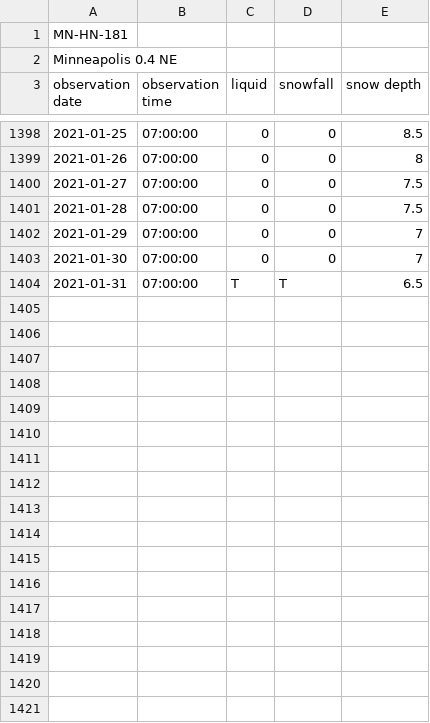
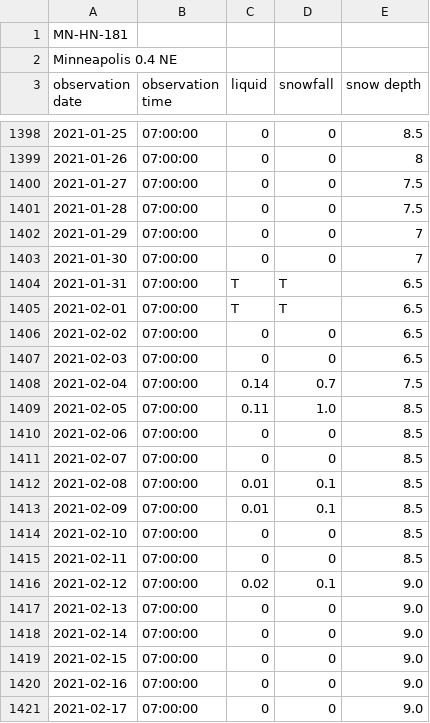
Before and after one commit to bsmoliak/cocorahs, a CSV file: data/mn-hn-181.csv, drawn as a sheet; only a part is shown, gaps mark what is left out; the diff covers the shown part only.

Commit message:
Add February 2021 precipitation

```diff
--- a/data/mn-hn-181.csv
+++ b/data/mn-hn-181.csv
@@ -1404 +1404,18 @@ observation date, observation time, liquid, snowfall, snow depth
 2021-01-31, 07:00:00, T, T, 6.5
+2021-02-01, 07:00:00, T, T, 6.5
+2021-02-02, 07:00:00, 0, 0, 6.5
+2021-02-03, 07:00:00, 0, 0, 6.5
+2021-02-04, 07:00:00, 0.14, 0.7, 7.5
+2021-02-05, 07:00:00, 0.11, 1.0, 8.5
+2021-02-06, 07:00:00, 0, 0, 8.5
+2021-02-07, 07:00:00, 0, 0, 8.5
+2021-02-08, 07:00:00, 0.01, 0.1, 8.5
+2021-02-09, 07:00:00, 0.01, 0.1, 8.5
+2021-02-10, 07:00:00, 0, 0, 8.5
+2021-02-11, 07:00:00, 0, 0, 8.5
+2021-02-12, 07:00:00, 0.02, 0.1, 9.0
+2021-02-13, 07:00:00, 0, 0, 9.0
+2021-02-14, 07:00:00, 0, 0, 9.0
+2021-02-15, 07:00:00, 0, 0, 9.0
+2021-02-16, 07:00:00, 0, 0, 9.0
+2021-02-17, 07:00:00, 0, 0, 9.0
```
Also changed, not shown: 11 added rows elsewhere in this file.
